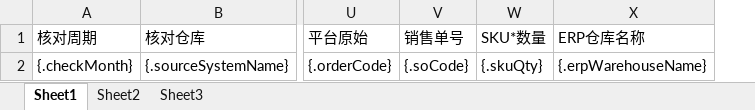
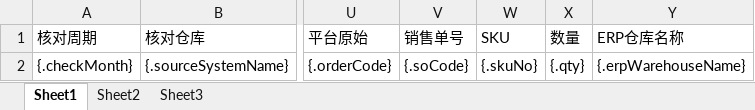
Before and after one commit to quyuzhong1/cloud-erp-backend, an Excel workbook: erp-server/erp-server-file/src/main/resources/excel/dmp/adsErpDiffReturnInstockSyncExport.xlsx, sheet Sheet1, drawn as a sheet; only a part is shown, gaps mark what is left out; values as stored, in another font and other column widths than the file's, no borders; removed rows and columns are numbered as before the commit, all else as after; the diff names each change by its address in the sheet, - before the commit and + after, or states it on an @@ line.

```diff
--- a/erp-server/erp-server-file/src/main/resources/excel/dmp/adsErpDiffReturnInstockSyncExport.xlsx (sheet Sheet1)
+++ b/erp-server/erp-server-file/src/main/resources/excel/dmp/adsErpDiffReturnInstockSyncExport.xlsx (sheet Sheet1)
-column W (SKU*数量), row 2: {.skuQty}
+column W (SKU), row 2: {.skuNo}
+column X (数量), row 2: {.qty}
```
Also changed, not shown: erp-server/erp-server-file/src/main/resources/excel/dmp/adsErpDiffOutstockSyncExport.xlsx, 1 other file.
